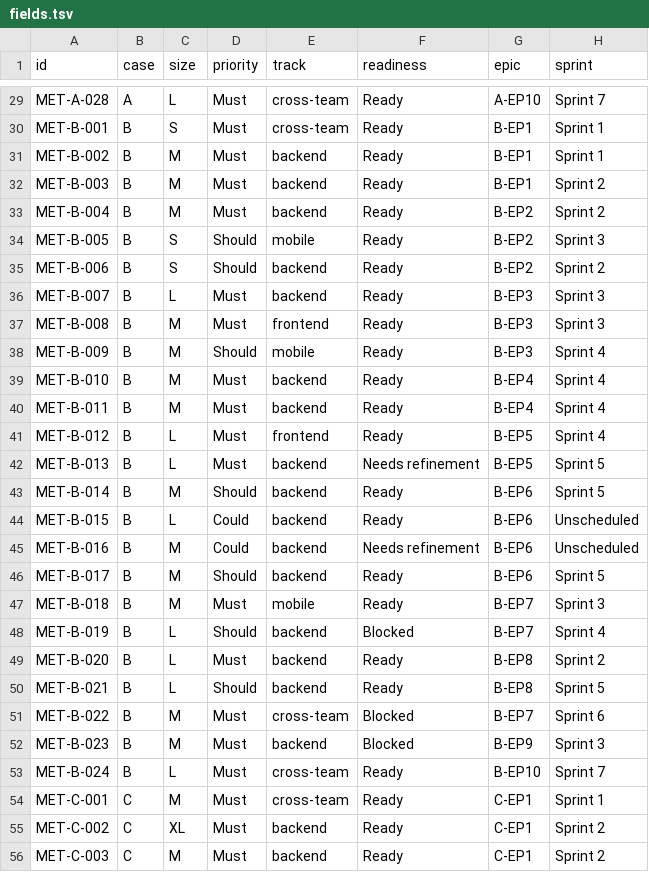
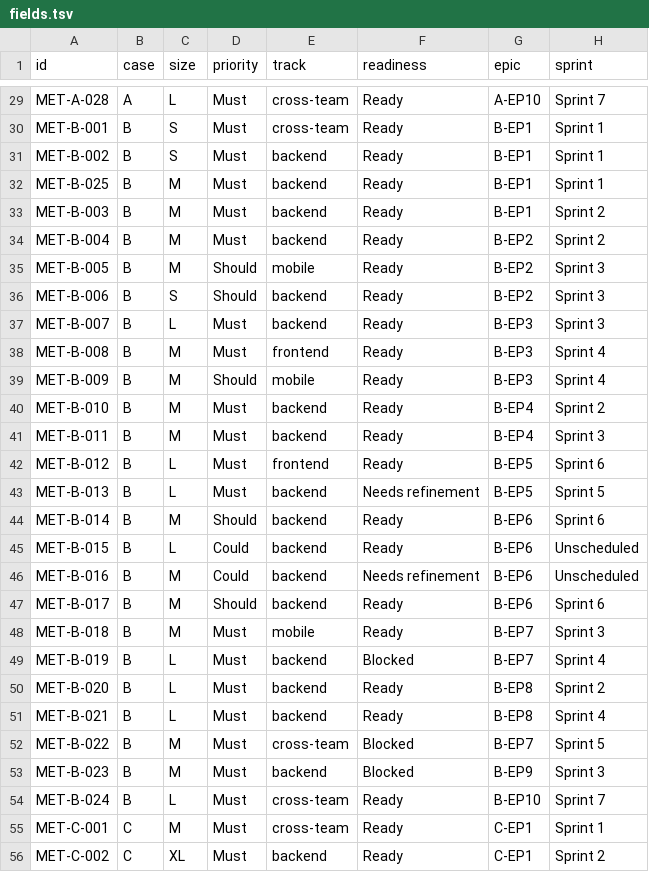
Before and after one commit to aau-cph-sw5/semester-docs, a TSV file: import/fields.tsv, drawn as a sheet; only a part is shown, gaps mark what is left out; the shorter side is filled out with more unchanged rows.

```diff
--- a/import/fields.tsv
+++ b/import/fields.tsv
@@ -30,23 +30,24 @@ MET-A-028	A	L	Must	cross-team	Ready	A-EP10	Sprint 7
 MET-B-001	B	S	Must	cross-team	Ready	B-EP1	Sprint 1
-MET-B-002	B	M	Must	backend	Ready	B-EP1	Sprint 1
+MET-B-002	B	S	Must	backend	Ready	B-EP1	Sprint 1
+MET-B-025	B	M	Must	backend	Ready	B-EP1	Sprint 1
 MET-B-003	B	M	Must	backend	Ready	B-EP1	Sprint 2
 MET-B-004	B	M	Must	backend	Ready	B-EP2	Sprint 2
-MET-B-005	B	S	Should	mobile	Ready	B-EP2	Sprint 3
-MET-B-006	B	S	Should	backend	Ready	B-EP2	Sprint 2
+MET-B-005	B	M	Should	mobile	Ready	B-EP2	Sprint 3
+MET-B-006	B	S	Should	backend	Ready	B-EP2	Sprint 3
 MET-B-007	B	L	Must	backend	Ready	B-EP3	Sprint 3
-MET-B-008	B	M	Must	frontend	Ready	B-EP3	Sprint 3
+MET-B-008	B	M	Must	frontend	Ready	B-EP3	Sprint 4
 MET-B-009	B	M	Should	mobile	Ready	B-EP3	Sprint 4
-MET-B-010	B	M	Must	backend	Ready	B-EP4	Sprint 4
-MET-B-011	B	M	Must	backend	Ready	B-EP4	Sprint 4
-MET-B-012	B	L	Must	frontend	Ready	B-EP5	Sprint 4
+MET-B-010	B	M	Must	backend	Ready	B-EP4	Sprint 2
+MET-B-011	B	M	Must	backend	Ready	B-EP4	Sprint 3
+MET-B-012	B	L	Must	frontend	Ready	B-EP5	Sprint 6
 MET-B-013	B	L	Must	backend	Needs refinement	B-EP5	Sprint 5
-MET-B-014	B	M	Should	backend	Ready	B-EP6	Sprint 5
+MET-B-014	B	M	Should	backend	Ready	B-EP6	Sprint 6
 MET-B-015	B	L	Could	backend	Ready	B-EP6	Unscheduled
 MET-B-016	B	M	Could	backend	Needs refinement	B-EP6	Unscheduled
-MET-B-017	B	M	Should	backend	Ready	B-EP6	Sprint 5
+MET-B-017	B	M	Should	backend	Ready	B-EP6	Sprint 6
 MET-B-018	B	M	Must	mobile	Ready	B-EP7	Sprint 3
-MET-B-019	B	L	Should	backend	Blocked	B-EP7	Sprint 4
+MET-B-019	B	L	Must	backend	Blocked	B-EP7	Sprint 4
 MET-B-020	B	L	Must	backend	Ready	B-EP8	Sprint 2
-MET-B-021	B	L	Should	backend	Ready	B-EP8	Sprint 5
-MET-B-022	B	M	Must	cross-team	Blocked	B-EP7	Sprint 6
+MET-B-021	B	L	Must	backend	Ready	B-EP8	Sprint 4
+MET-B-022	B	M	Must	cross-team	Blocked	B-EP7	Sprint 5
 MET-B-023	B	M	Must	backend	Blocked	B-EP9	Sprint 3
```
Also changed, not shown: import/issues.tsv, 30 other files.
